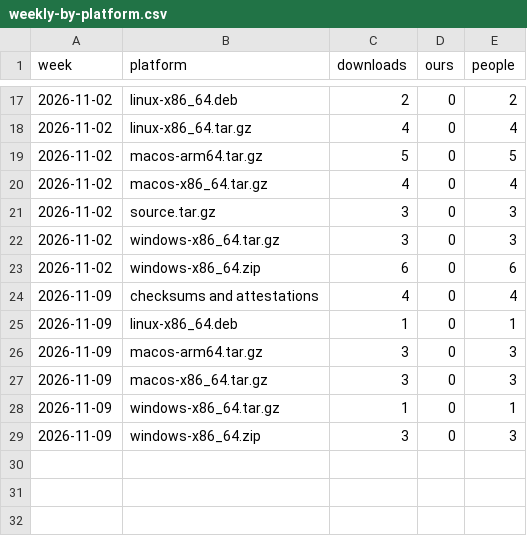
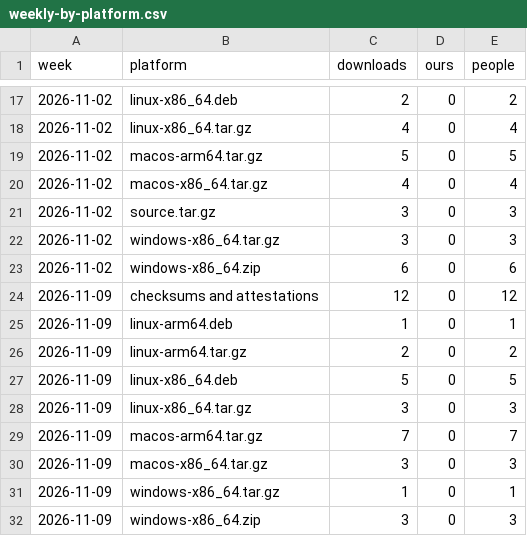
Before and after one commit to meSingh/polinrider-scanner, a CSV file: downloads/weekly-by-platform.csv, drawn as a sheet; only a part is shown, gaps mark what is left out; addresses are those after the commit; the diff names each change by its address in the sheet, - before the commit and + after, or states it on an @@ line.

```diff
--- a/downloads/weekly-by-platform.csv
+++ b/downloads/weekly-by-platform.csv
-C24 (downloads): 4
+C24 (downloads): 12
-E24 (people): 4
+E24 (people): 12
-B25 (platform): linux-x86_64.deb
+B25 (platform): linux-arm64.deb
+row 26: 2026-11-09 | linux-arm64.tar.gz | 2 | 0 | 2
+row 27: 2026-11-09 | linux-x86_64.deb | 5 | 0 | 5
-B28 (platform): macos-arm64.tar.gz
+B28 (platform): linux-x86_64.tar.gz
+row 29: 2026-11-09 | macos-arm64.tar.gz | 7 | 0 | 7
```
Also changed, not shown: downloads/counts.csv, 2 other files.
